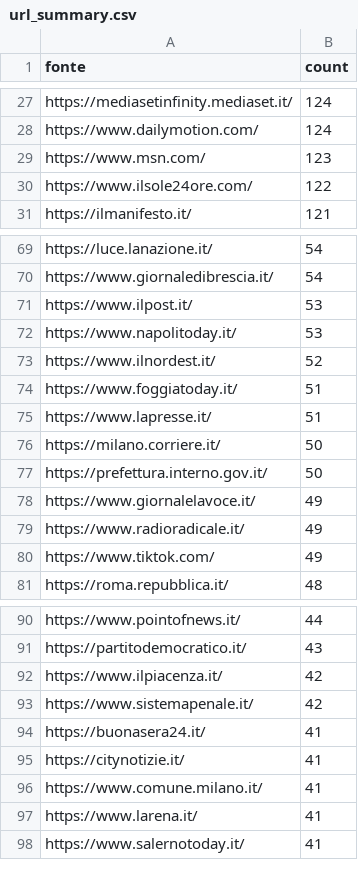
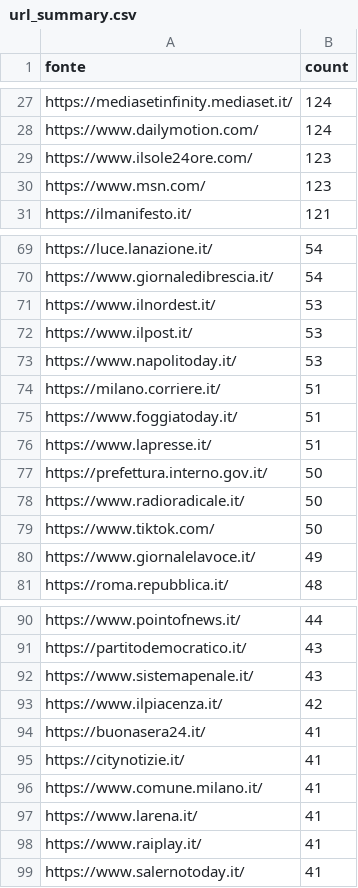
Before and after one commit to ondata/parole_che_uccidono, a CSV file: data/url_summary.csv, drawn as a sheet; only a part is shown, gaps mark what is left out; removed rows and columns are numbered as before the commit, all else as after; the diff covers the shown part only; the diff names each change by its address in the sheet, - before the commit and + after, or states it on an @@ line.

```diff
--- a/data/url_summary.csv
+++ b/data/url_summary.csv
+row 29: https://www.ilsole24ore.com/ | 123
-row 30: https://www.ilsole24ore.com/ | 122
+row 71: https://www.ilnordest.it/ | 53
-row 73: https://www.ilnordest.it/ | 52
+row 74: https://milano.corriere.it/ | 51
-row 76: https://milano.corriere.it/ | 50
+row 78: https://www.radioradicale.it/ | 50
+row 79: https://www.tiktok.com/ | 50
-row 79: https://www.radioradicale.it/ | 49
-row 80: https://www.tiktok.com/ | 49
+row 92: https://www.sistemapenale.it/ | 43
-row 93: https://www.sistemapenale.it/ | 42
+row 98: https://www.raiplay.it/ | 41
```
Also changed, not shown: 27 added rows, 17 removed rows and 12 edited cells elsewhere in this file, 1 other file.
